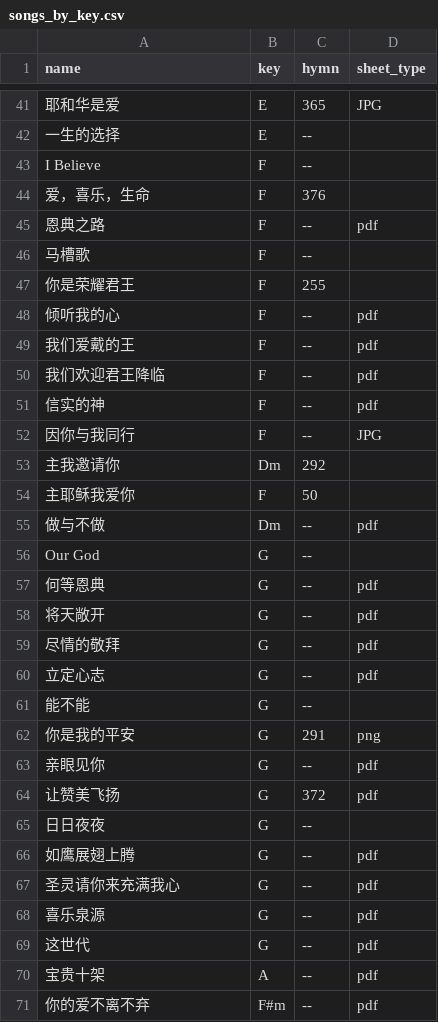
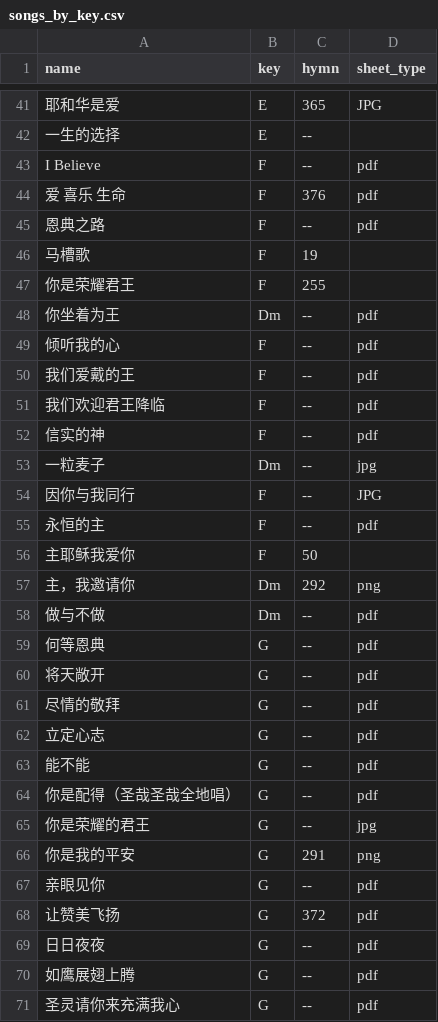
Before and after one commit to kipyin/lego-songbook, a CSV file: _data/songs_by_key.csv, drawn as a sheet; only a part is shown, gaps mark what is left out; the shorter side is filled out with more unchanged rows; removed rows and columns are numbered as before the commit, all else as after; the diff covers the shown part only; the diff names each change by its address in the sheet, - before the commit and + after, or states it on an @@ line.

```diff
--- a/_data/songs_by_key.csv
+++ b/_data/songs_by_key.csv
-D43:D44 (sheet_type): (empty)
+D43:D44 (sheet_type): pdf
-A44 (name): 爱，喜乐，生命
+A44 (name): 爱 喜乐 生命
-C46 (hymn): --
+C46 (hymn): 19
+row 48: 你坐着为王 | Dm | -- | pdf
+row 53: 一粒麦子 | Dm | -- | jpg
-row 53: 主我邀请你 | Dm | 292
+row 55: 永恒的主 | F | -- | pdf
+row 57: 主，我邀请你 | Dm | 292 | png
-row 56: Our God | G | --
-D63 (sheet_type): (empty)
+D63 (sheet_type): pdf
+row 64: 你是配得（圣哉圣哉全地唱） | G | -- | pdf
+row 65: 你是荣耀的君王 | G | -- | jpg
-D69 (sheet_type): (empty)
+D69 (sheet_type): pdf
```
Also changed, not shown: 8 added rows, 5 removed rows and 5 edited cells elsewhere in this file, _data/songs.csv.
